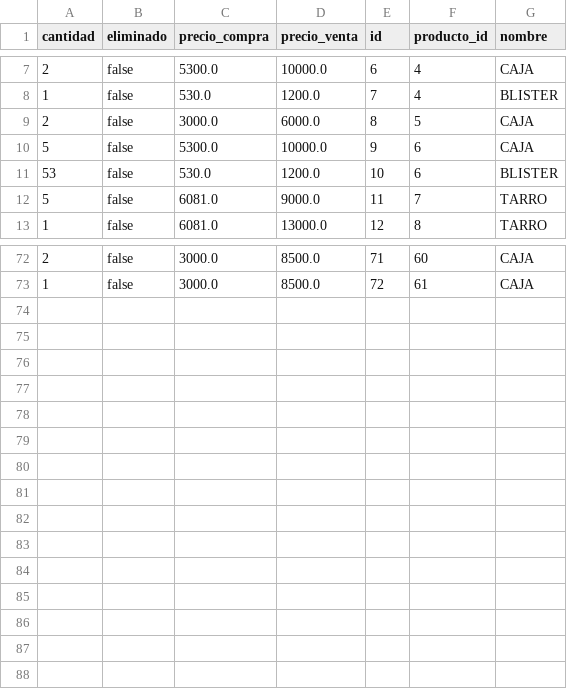
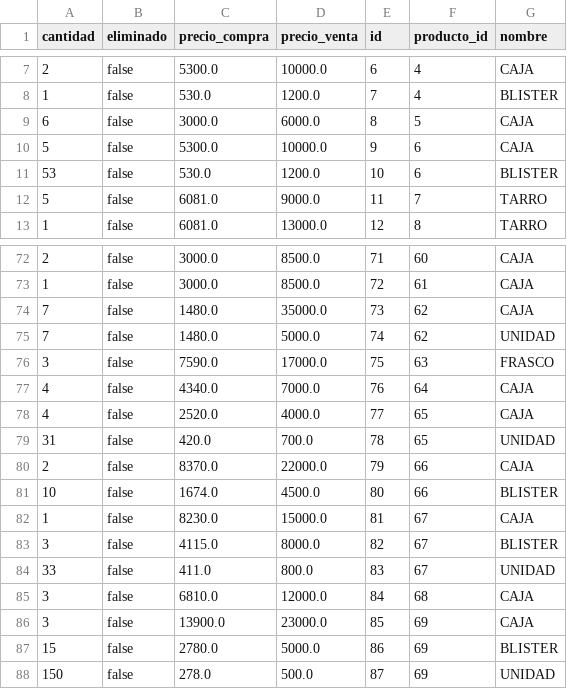
Before and after one commit to AariazP/drogueria1-backup, a CSV file: forma_venta.csv, drawn as a sheet; only a part is shown, gaps mark what is left out.

Commit message:
Backup de todas las tablas 2025-03-13

```diff
--- a/forma_venta.csv
+++ b/forma_venta.csv
@@ -8,3 +8,3 @@ cantidad,eliminado,precio_compra,precio_venta,id,producto_id,nombre
 1,false,530.0,1200.0,7,4,BLISTER
-2,false,3000.0,6000.0,8,5,CAJA
+6,false,3000.0,6000.0,8,5,CAJA
 5,false,5300.0,10000.0,9,6,CAJA
@@ -73 +73,16 @@ cantidad,eliminado,precio_compra,precio_venta,id,producto_id,nombre
 1,false,3000.0,8500.0,72,61,CAJA
+7,false,1480.0,35000.0,73,62,CAJA
+7,false,1480.0,5000.0,74,62,UNIDAD
+3,false,7590.0,17000.0,75,63,FRASCO
+4,false,4340.0,7000.0,76,64,CAJA
+4,false,2520.0,4000.0,77,65,CAJA
+31,false,420.0,700.0,78,65,UNIDAD
+2,false,8370.0,22000.0,79,66,CAJA
+10,false,1674.0,4500.0,80,66,BLISTER
+1,false,8230.0,15000.0,81,67,CAJA
+3,false,4115.0,8000.0,82,67,BLISTER
+33,false,411.0,800.0,83,67,UNIDAD
+3,false,6810.0,12000.0,84,68,CAJA
+3,false,13900.0,23000.0,85,69,CAJA
+15,false,2780.0,5000.0,86,69,BLISTER
+150,false,278.0,500.0,87,69,UNIDAD
```
